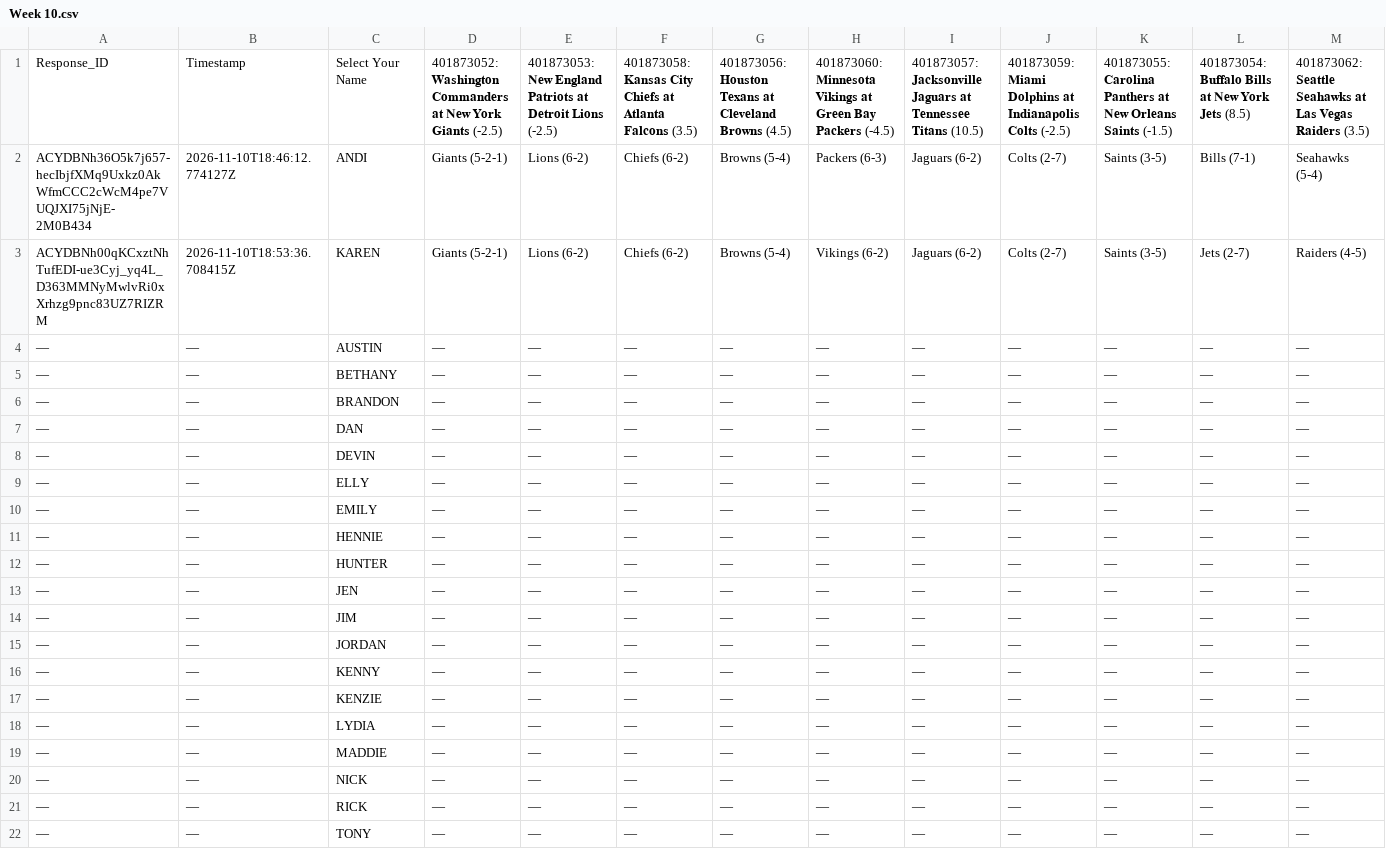
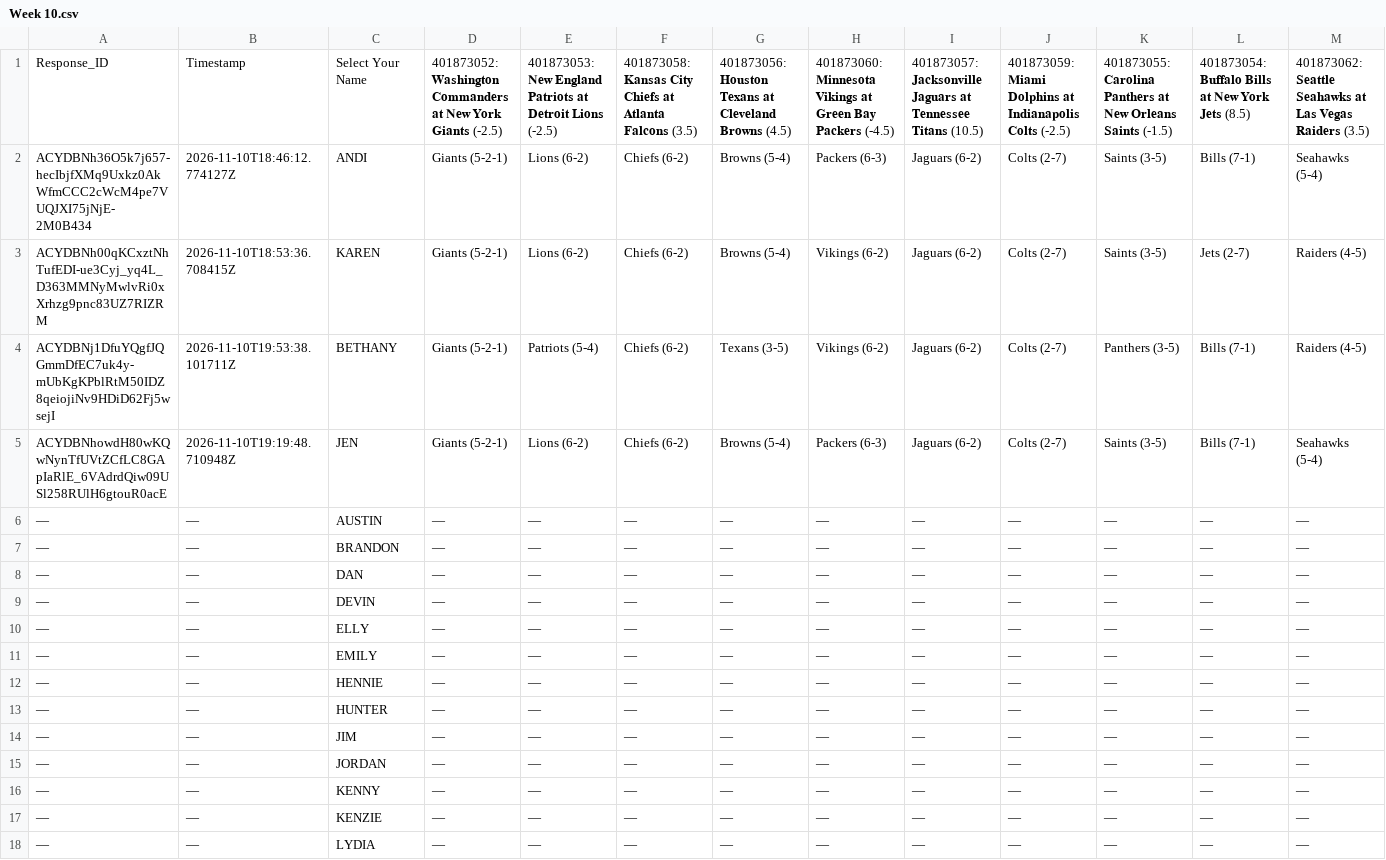
Before and after one commit to JDGehrke/Football_Pool, a CSV file: 2026/Week 10.csv, drawn as a sheet; only a part is shown; the shorter side is filled out with more unchanged rows; removed rows and columns are numbered as before the commit, all else as after; rows hold the shown columns only; the diff names each change by its address in the sheet, - before the commit and + after, or states it on an @@ line.

Commit message:
Auto-update NFL pool data

```diff
--- a/2026/Week 10.csv
+++ b/2026/Week 10.csv
+row 4: ACYDBNj1DfuYQgfJQGmmDfEC7uk4y-mUbKgKPblRtM50IDZ8qeiojiNv9HDiD62Fj5wsejI | 2026-11-10T19:53:38.101711Z | BETHANY | Giants (5-2-1) | Patriots (5-4) | Chiefs (6-2) | Texans (3-5) | Vikings (6-2) | Jaguars (6-2) | Colts (2-7) | Panthers (3-5) | Bills (7-1) | Raiders (4-5)
+row 5: ACYDBNhowdH80wKQwNynTfUVtZCfLC8GApIaRlE_6VAdrdQiw09USl258RUlH6gtouR0acE | 2026-11-10T19:19:48.710948Z | JEN | Giants (5-2-1) | Lions (6-2) | Chiefs (6-2) | Browns (5-4) | Packers (6-3) | Jaguars (6-2) | Colts (2-7) | Saints (3-5) | Bills (7-1) | Seahawks (5-4)
-row 5: — | — | BETHANY | — | — | — | — | — | — | — | — | — | —
-row 13: — | — | JEN | — | — | — | — | — | — | — | — | — | —
```
Also changed, not shown: 1 other file.
